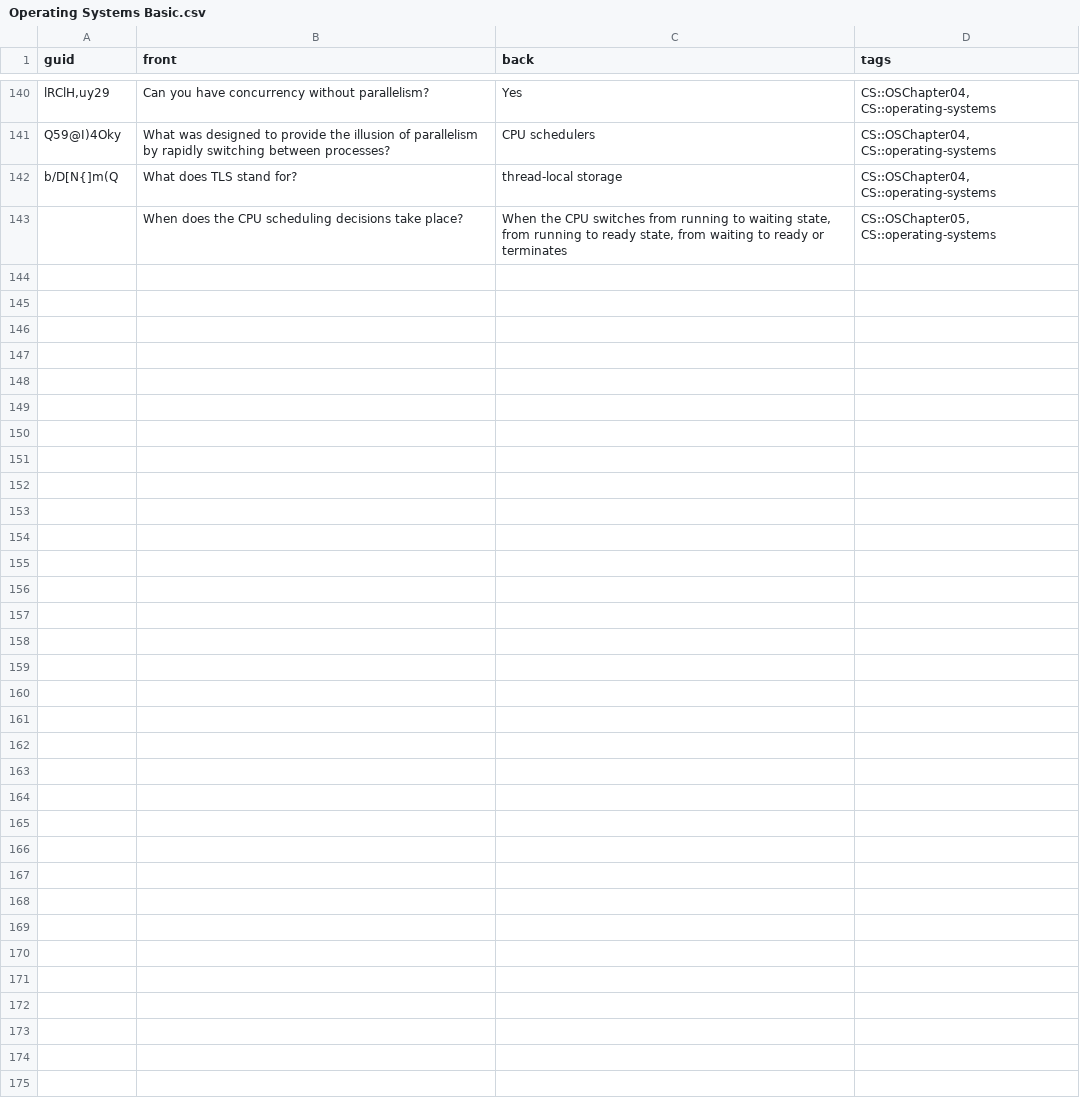
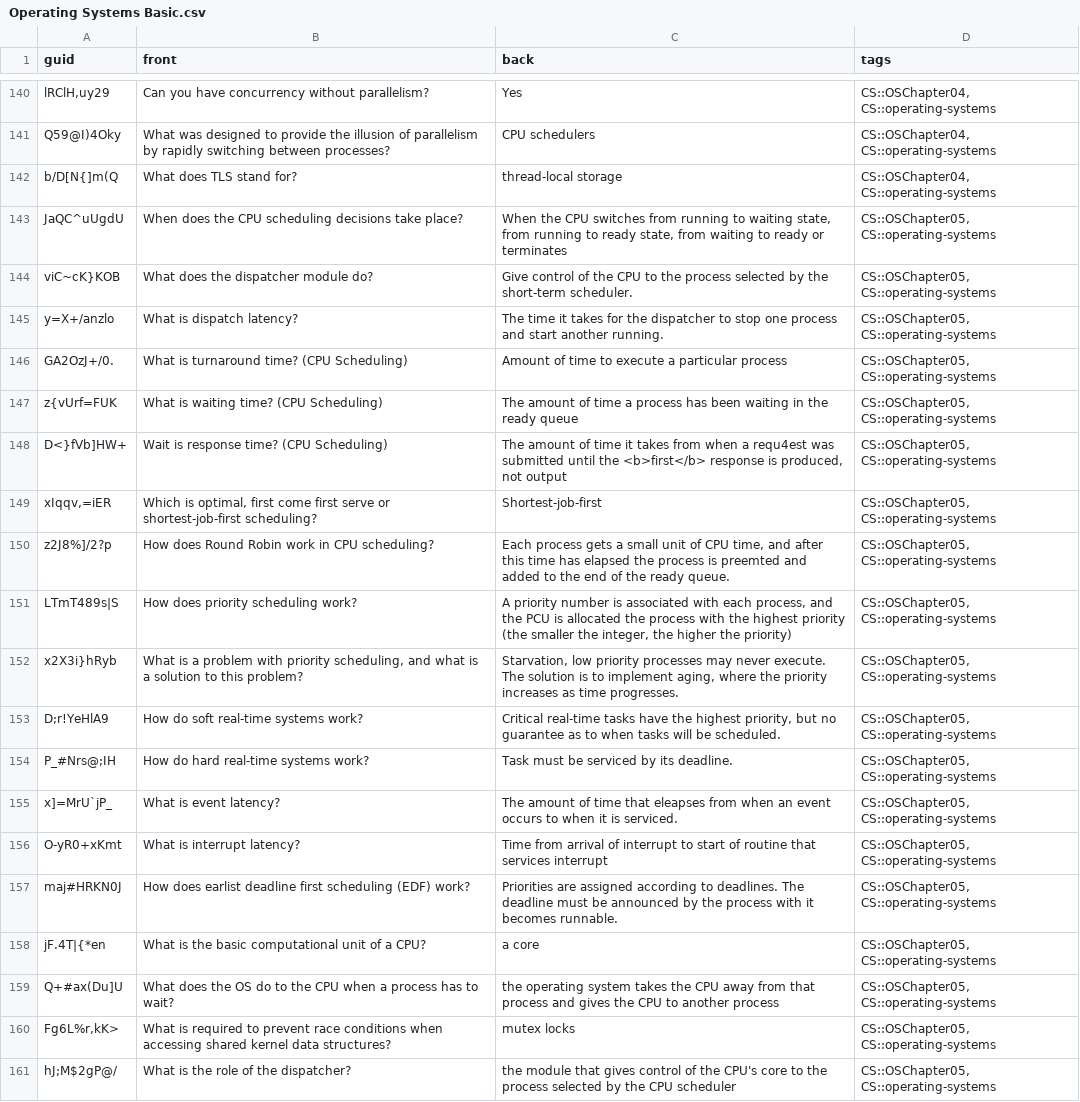
Before and after one commit to kevinvinther/ComputerScienceFlashcards, a CSV file: src/data/Operating Systems Basic.csv, drawn as a sheet; only a part is shown, gaps mark what is left out; the diff covers the shown part only.

```diff
--- a/src/data/Operating Systems Basic.csv
+++ b/src/data/Operating Systems Basic.csv
@@ -142,2 +142,20 @@ Q59@I)4Oky, What was designed to provide the illusion of parallelism by rapidly
 b/D[N{]m(Q, What does TLS stand for?,thread-local storage,"CS::OSChapter04, CS::operating-systems"
-,When does the CPU scheduling decisions take place?,"When the CPU switches from running to waiting state, from running to ready state, from waiting to ready or terminates","CS::OSChapter05, CS::operating-systems"
+JaQC^uUgdU,When does the CPU scheduling decisions take place?,"When the CPU switches from running to waiting state, from running to ready state, from waiting to ready or terminates","CS::OSChapter05, CS::operating-systems"
+viC~cK}KOB,What does the dispatcher module do?,Give control of the CPU to the process selected by the short-term scheduler.,"CS::OSChapter05, CS::operating-systems"
+y=X+/anzlo,What is dispatch latency?,The time it takes for the dispatcher to stop one process and start another running. ,"CS::OSChapter05, CS::operating-systems"
+GA2OzJ+/0.,What is turnaround time? (CPU Scheduling),Amount of time to execute a particular process,"CS::OSChapter05, CS::operating-systems"
+z{vUrf=FUK,What is waiting time? (CPU Scheduling),The amount of time a process has been waiting in the ready queue,"CS::OSChapter05, CS::operating-systems"
+D<}fVb]HW+,Wait is response time? (CPU Scheduling),"The amount of time it takes from when a requ4est was submitted until the <b>first</b> response is produced, not output","CS::OSChapter05, CS::operating-systems"
+"xIqqv,=iER","Which is optimal, first come first serve or shortest-job-first scheduling?",Shortest-job-first,"CS::OSChapter05, CS::operating-systems"
+z2J8%]/2?p,How does Round Robin work in CPU scheduling?,"Each process gets a small unit of CPU time, and after this time has elapsed the process is preemted and added to the end of the ready queue. ","CS::OSChapter05, CS::operating-systems"
+LTmT489s|S,How does priority scheduling work?,"A priority number is associated with each process, and the PCU is allocated the process with the highest priority (the smaller the integer, the higher the priority)","CS::OSChapter05, CS::operating-systems"
+x2X3i}hRyb,"What is a problem with priority scheduling, and what is a solution to this problem?","Starvation, low priority processes may never execute. The solution is to implement aging, where the priority increases as time progresses.","CS::OSChapter05, CS::operating-systems"
+D;r!YeHlA9,How do soft real-time systems work?,"Critical real-time tasks have the highest priority, but no guarantee as to when tasks will be scheduled.","CS::OSChapter05, CS::operating-systems"
+P_#Nrs@;IH,How do hard real-time systems work?,Task must be serviced by its deadline. ,"CS::OSChapter05, CS::operating-systems"
+x]=MrU`jP_,What is event latency? ,The amount of time that eleapses from when an event occurs to when it is serviced.,"CS::OSChapter05, CS::operating-systems"
+O-yR0+xKmt,What is interrupt latency?,Time from arrival of interrupt to start of routine that services interrupt,"CS::OSChapter05, CS::operating-systems"
+maj#HRKN0J,How does earlist deadline first scheduling (EDF) work?,Priorities are assigned according to deadlines.  The deadline must be announced by the process with it becomes runnable.,"CS::OSChapter05, CS::operating-systems"
+jF.4T|{*en, What is the basic computational unit of a CPU?,a core,"CS::OSChapter05, CS::operating-systems"
+Q+#ax(Du]U,What does the OS do to the CPU when a process has to wait?,the operating system takes the CPU away from that process and gives the CPU to another process,"CS::OSChapter05, CS::operating-systems"
+"Fg6L%r,kK>", What is required to prevent race conditions when accessing shared kernel data structures?,mutex locks,"CS::OSChapter05, CS::operating-systems"
+hJ;M$2gP@/, What is the role of the dispatcher?,the module that gives control of the CPU's core to the process selected by the CPU scheduler,"CS::OSChapter05, CS::operating-systems"
```
Also changed, not shown: 11 added rows elsewhere in this file, src/data/Operating Systems Cloze.csv.
